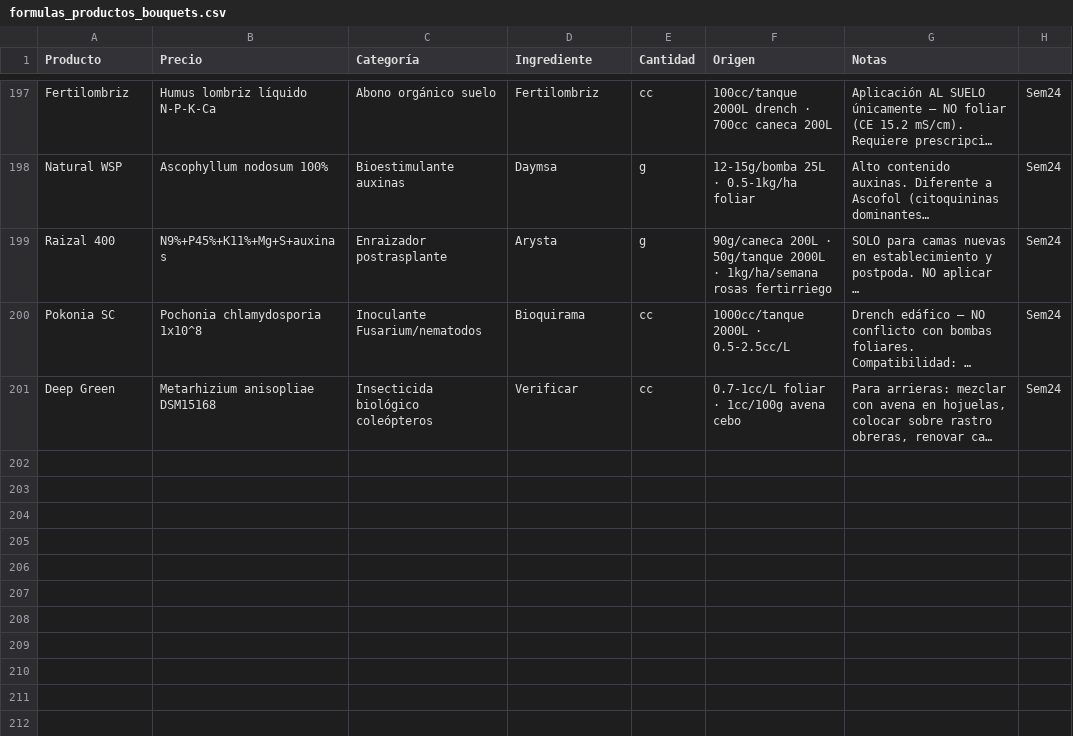
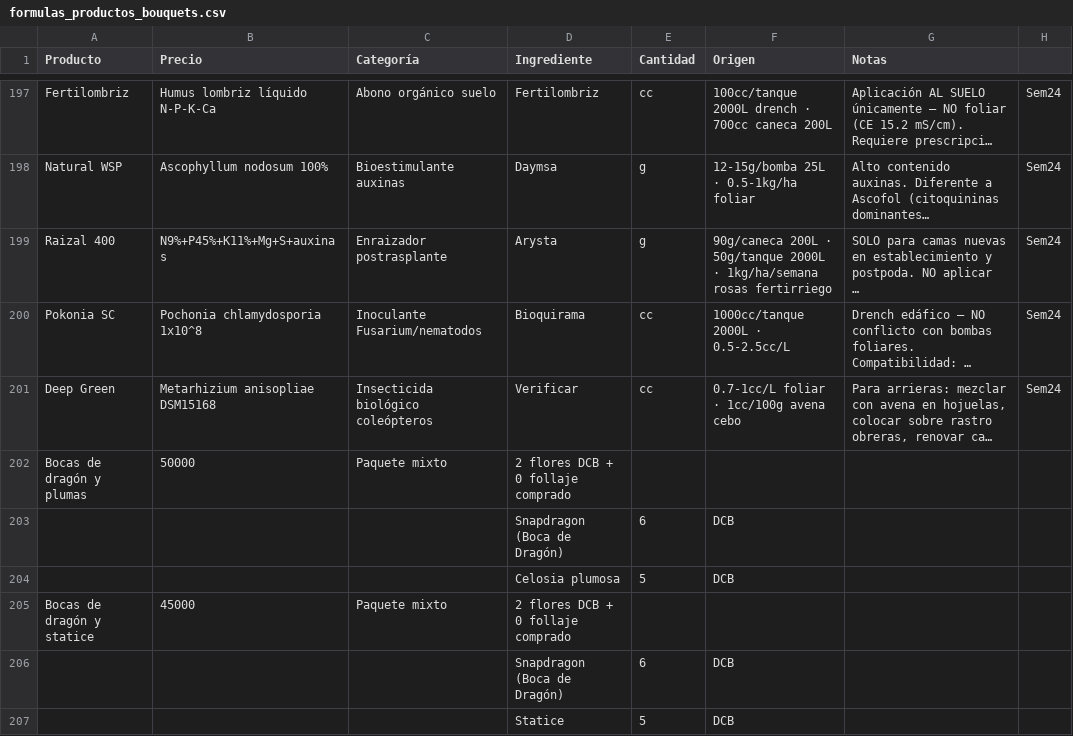
Before and after one commit to vanessakosa/operaciones-planificacion-siembra-dcb, a CSV file: 07-datos/formulas_productos_bouquets.csv, drawn as a sheet; only a part is shown, gaps mark what is left out; long unchanged cells end in …; the diff names each change by its address in the sheet, - before the commit and + after, or states it on an @@ line.

```diff
--- a/07-datos/formulas_productos_bouquets.csv
+++ b/07-datos/formulas_productos_bouquets.csv
+row 202: Bocas de dragón y plumas | 50000 | Paquete mixto | 2 flores DCB + 0 follaje comprado
+row 203:  |  |  | Snapdragon (Boca de Dragón) | 6 | DCB
+row 204:  |  |  | Celosia plumosa | 5 | DCB
+row 205: Bocas de dragón y statice | 45000 | Paquete mixto | 2 flores DCB + 0 follaje comprado
+row 206:  |  |  | Snapdragon (Boca de Dragón) | 6 | DCB
+row 207:  |  |  | Statice | 5 | DCB
```
Also changed, not shown: 2 other files.
